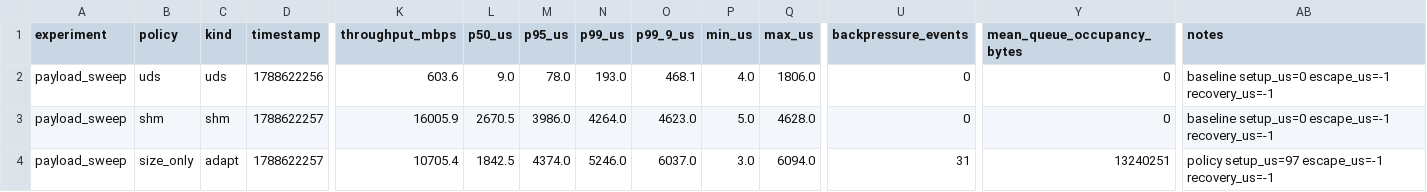
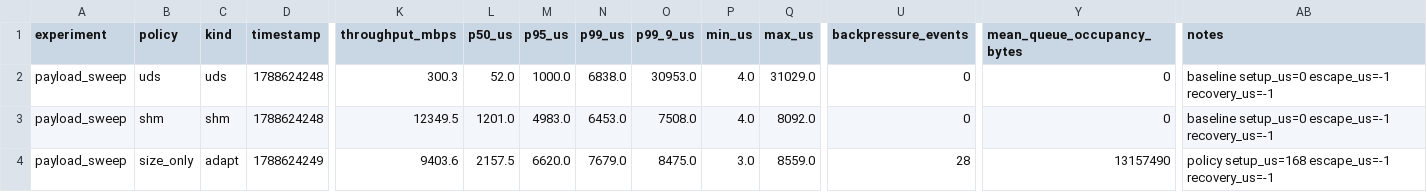
Before and after one commit to miskinabhijeet2025-ai/adaptipc, a CSV file: experiments/raw/payload_sweep.csv, drawn as a sheet; only a part is shown, gaps mark what is left out; the diff covers the shown part only; the diff names each change by its address in the sheet, - before the commit and + after, or states it on an @@ line.

```diff
--- a/experiments/raw/payload_sweep.csv
+++ b/experiments/raw/payload_sweep.csv
-D2 (timestamp): 1788622256
+D2 (timestamp): 1788624248
-K2 (throughput_mbps): 603.6
+K2 (throughput_mbps): 300.3
-L2 (p50_us): 9.0
+L2 (p50_us): 52.0
-M2 (p95_us): 78.0
+M2 (p95_us): 1000.0
-N2 (p99_us): 193.0
+N2 (p99_us): 6838.0
-O2 (p99_9_us): 468.1
+O2 (p99_9_us): 30953.0
-Q2 (max_us): 1806.0
+Q2 (max_us): 31029.0
-D3 (timestamp): 1788622257
+D3 (timestamp): 1788624248
-K3 (throughput_mbps): 16005.9
+K3 (throughput_mbps): 12349.5
-L3 (p50_us): 2670.5
+L3 (p50_us): 1201.0
-M3 (p95_us): 3986.0
+M3 (p95_us): 4983.0
-N3 (p99_us): 4264.0
+N3 (p99_us): 6453.0
-O3 (p99_9_us): 4623.0
+O3 (p99_9_us): 7508.0
-P3 (min_us): 5.0
+P3 (min_us): 4.0
-Q3 (max_us): 4628.0
+Q3 (max_us): 8092.0
-D4 (timestamp): 1788622257
+D4 (timestamp): 1788624249
-K4 (throughput_mbps): 10705.4
+K4 (throughput_mbps): 9403.6
-L4 (p50_us): 1842.5
+L4 (p50_us): 2157.5
-M4 (p95_us): 4374.0
+M4 (p95_us): 6620.0
-N4 (p99_us): 5246.0
+N4 (p99_us): 7679.0
-O4 (p99_9_us): 6037.0
+O4 (p99_9_us): 8475.0
-Q4 (max_us): 6094.0
+Q4 (max_us): 8559.0
-U4 (backpressure_events): 31
+U4 (backpressure_events): 28
-Y4 (mean_queue_occupancy_bytes): 13240251
+Y4 (mean_queue_occupancy_bytes): 13157490
-AB4 (notes): policy setup_us=97 escape_us=-1 recovery_us=-1
+AB4 (notes): policy setup_us=168 escape_us=-1 recovery_us=-1
```
Also changed, not shown: 45 edited cells elsewhere in this file, experiments/raw/adversarial_switching.csv, experiments/raw/burst_workload.csv, 25 other files.
